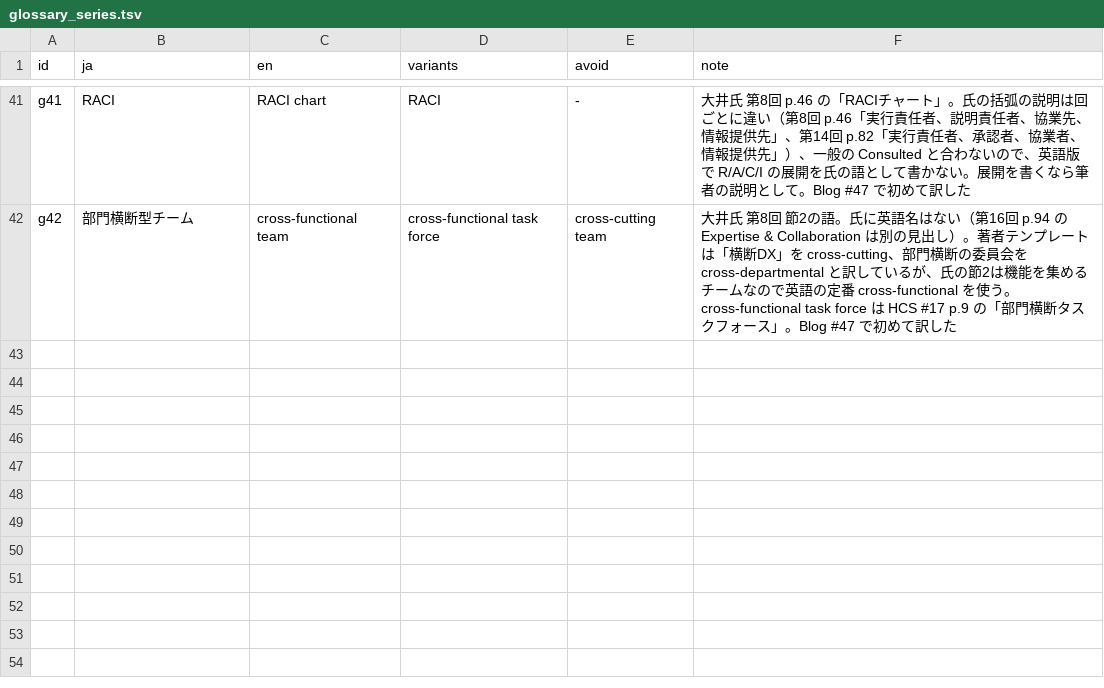
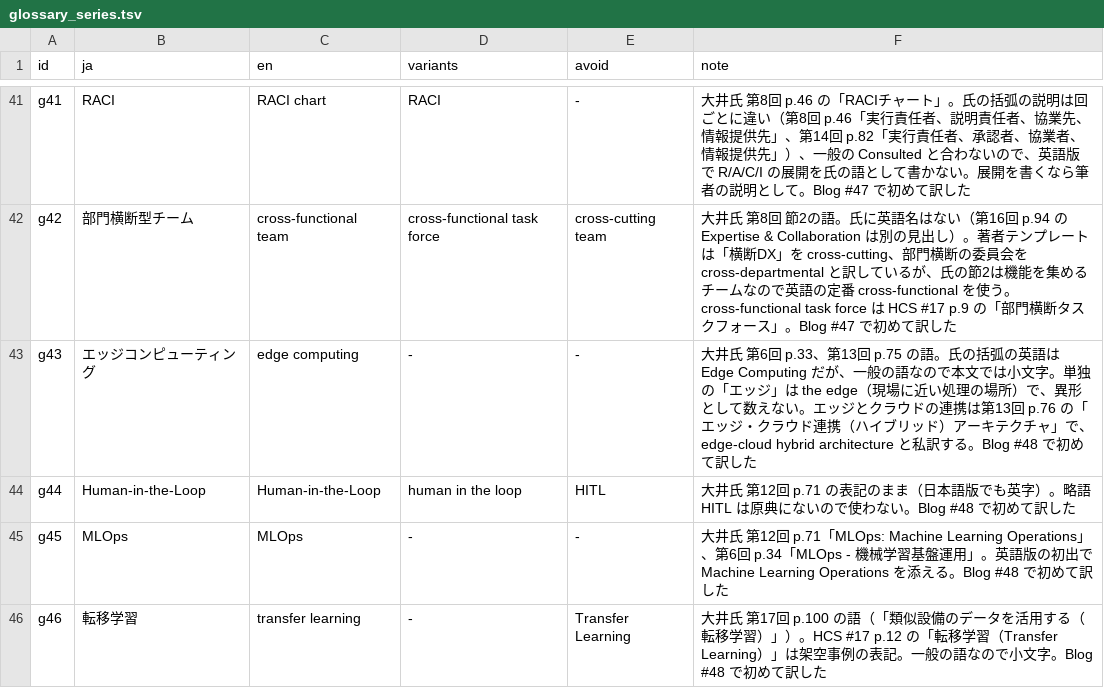
Before and after one commit to ayako-iuchi/phm-case-kit, a TSV file: register/glossary_series.tsv, drawn as a sheet; only a part is shown, gaps mark what is left out; the diff names each change by its address in the sheet, - before the commit and + after, or states it on an @@ line.

```diff
--- a/register/glossary_series.tsv
+++ b/register/glossary_series.tsv
+row 43: g43 | エッジコンピューティング | edge computing | - | - | 大井氏 第6回 p.33、第13回 p.75 の語。氏の括弧の英語は Edge Computing だが、一般の語なので本文では小文字。単独の「エッジ」は the edge（現場に近い処理の場所）で、異形として数えない。エッジとクラウドの連携は第13回 p.76 の「エッジ・クラウド連携（ハイブリッド）アーキテクチャ」で、edge-cloud hybrid architecture と私訳する。Blog #48 で初めて訳した
+row 44: g44 | Human-in-the-Loop | Human-in-the-Loop | human in the loop | HITL | 大井氏 第12回 p.71 の表記のまま（日本語版でも英字）。略語 HITL は原典にないので使わない。Blog #48 で初めて訳した
+row 45: g45 | MLOps | MLOps | - | - | 大井氏 第12回 p.71「MLOps: Machine Learning Operations」、第6回 p.34「MLOps - 機械学習基盤運用」。英語版の初出で Machine Learning Operations を添える。Blog #48 で初めて訳した
+row 46: g46 | 転移学習 | transfer learning | - | Transfer Learning | 大井氏 第17回 p.100 の語（「類似設備のデータを活用する（転移学習）」）。HCS #17 p.12 の「転移学習（Transfer Learning）」は架空事例の表記。一般の語なので小文字。Blog #48 で初めて訳した
```
